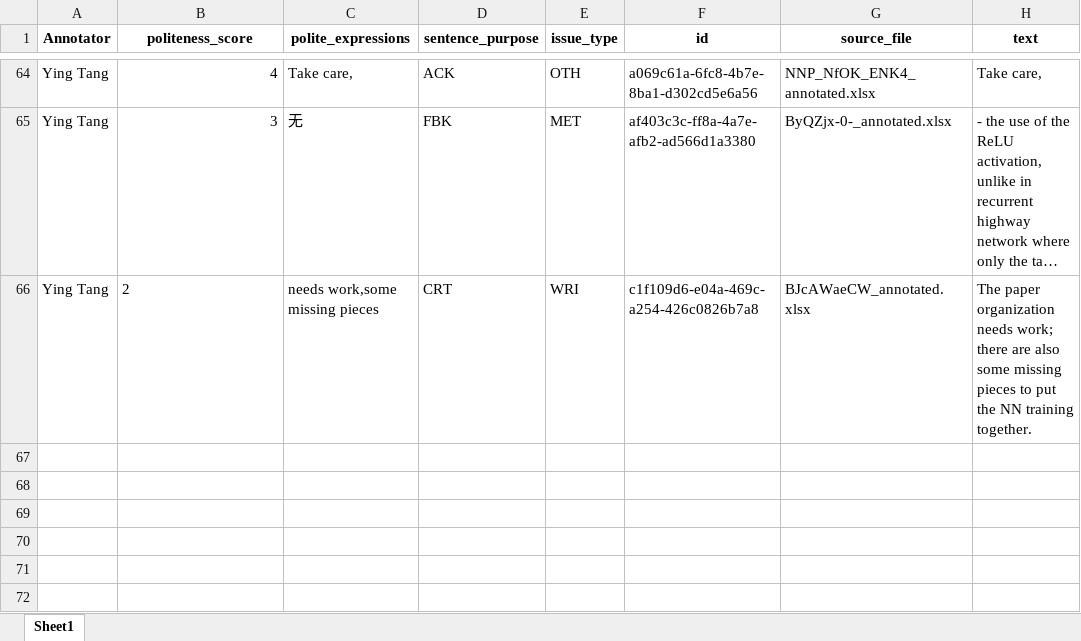
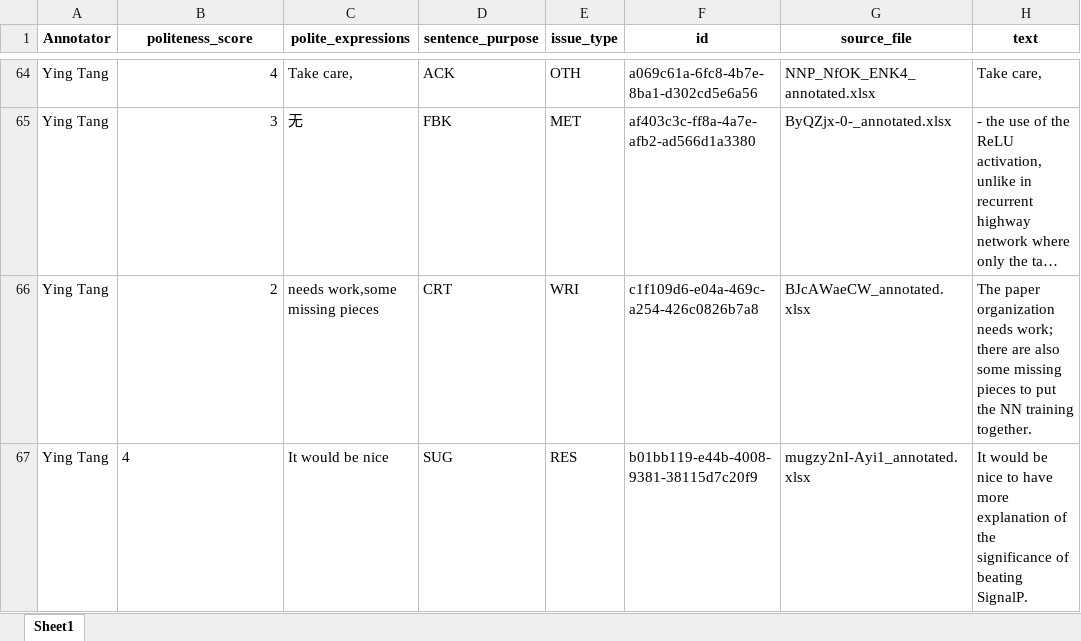
Before and after one commit to pariskang/CMLM-WangShuhe, an Excel workbook: annotations/Ying Tang_20240726_024005.xlsx, sheet Sheet1, drawn as a sheet; only a part is shown, gaps mark what is left out; long unchanged cells end in …; values as stored, in another font and other column widths than the file's, no borders; the diff names each change by its address in the sheet, - before the commit and + after, or states it on an @@ line.

Commit message:
Update annotations for Ying Tang

```diff
--- a/annotations/Ying Tang_20240726_024005.xlsx (sheet Sheet1)
+++ b/annotations/Ying Tang_20240726_024005.xlsx (sheet Sheet1)
-B66 alignment: left
+B66 alignment: right
+row 67: Ying Tang | 4 | It would be nice | SUG | RES | b01bb119-e44b-4008-9381-38115d7c20f9 | mugzy2nI-Ayi1_annotated.xlsx | It would be nice to have more explanation of the significance of beating SignalP.
```
